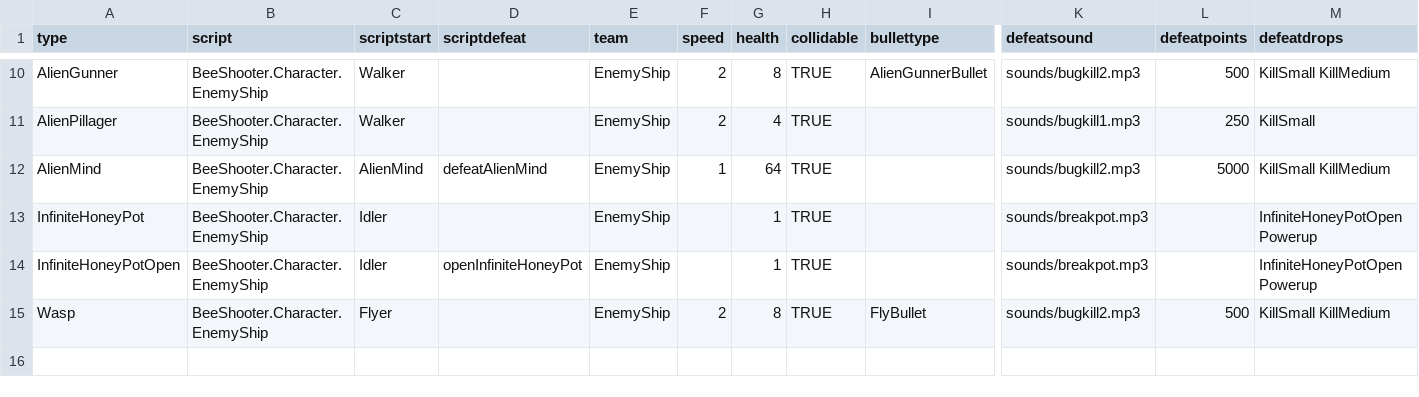
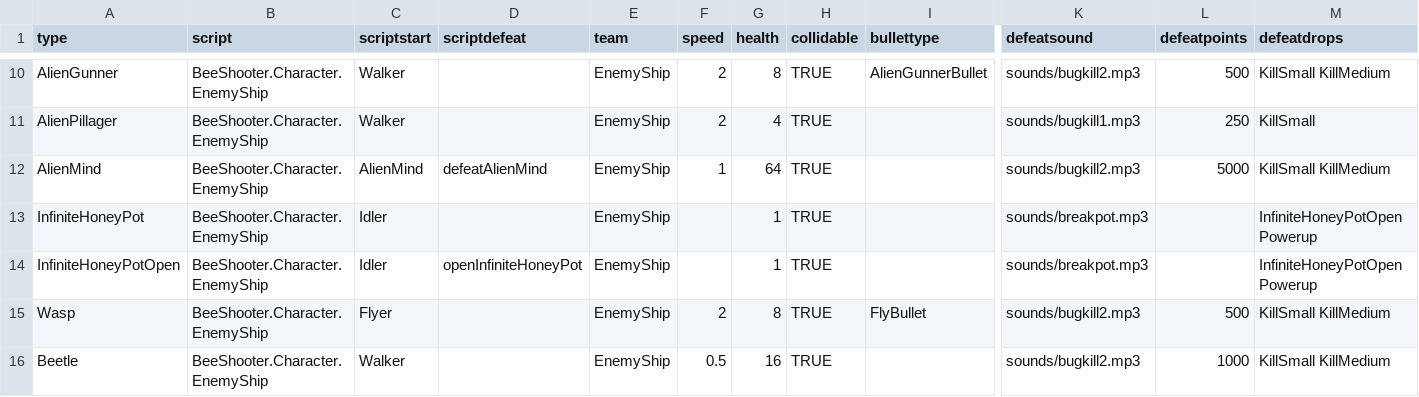
Before and after one commit to IoriBranford/beeshooter, a CSV file: data/db_ships.csv, drawn as a sheet; only a part is shown, gaps mark what is left out; rows hold the shown columns only; the diff names each change by its address in the sheet, - before the commit and + after, or states it on an @@ line.

Commit message:
Create Beetle enemy.

```diff
--- a/data/db_ships.csv
+++ b/data/db_ships.csv
+row 16: Beetle | BeeShooter.Character.EnemyShip | Walker |  | EnemyShip | 0.5 | 16 | TRUE |  | sounds/bugkill2.mp3 | 1000 | KillSmall KillMedium
```
Also changed, not shown: 5 other files.
